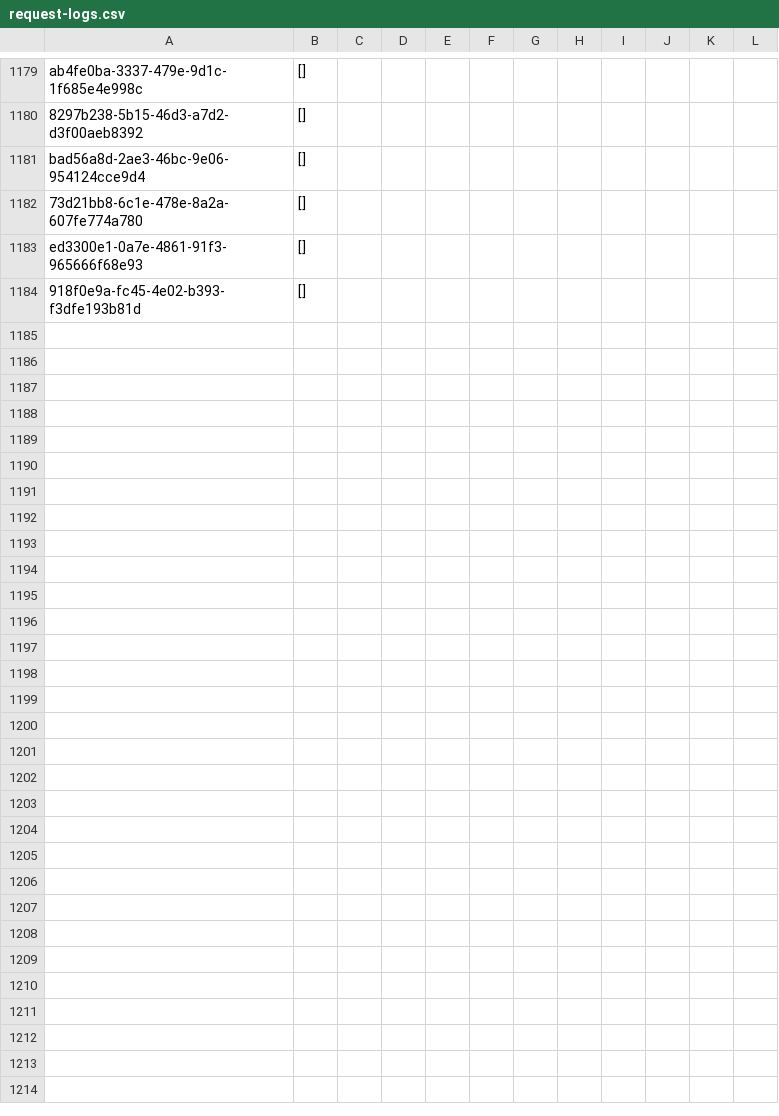
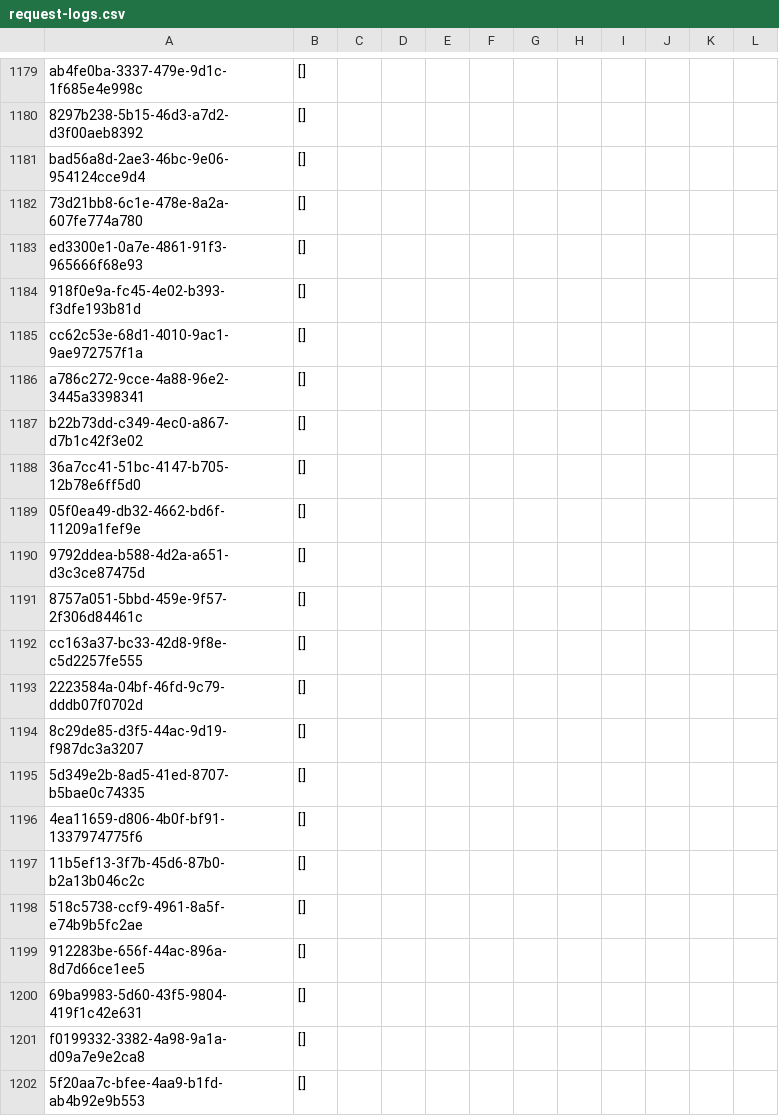
Before and after one commit to kelhad00/trading_simulator, a CSV file: Data/export/request-logs.csv, drawn as a sheet; only a part is shown, gaps mark what is left out.

```diff
--- a/Data/export/request-logs.csv
+++ b/Data/export/request-logs.csv
@@ -1184 +1184,19 @@ ed3300e1-0a7e-4861-91f3-965666f68e93,[],,,,,,,,,,
 918f0e9a-fc45-4e02-b393-f3dfe193b81d,[],,,,,,,,,,
+cc62c53e-68d1-4010-9ac1-9ae972757f1a,[],,,,,,,,,,
+a786c272-9cce-4a88-96e2-3445a3398341,[],,,,,,,,,,
+b22b73dd-c349-4ec0-a867-d7b1c42f3e02,[],,,,,,,,,,
+36a7cc41-51bc-4147-b705-12b78e6ff5d0,[],,,,,,,,,,
+05f0ea49-db32-4662-bd6f-11209a1fef9e,[],,,,,,,,,,
+9792ddea-b588-4d2a-a651-d3c3ce87475d,[],,,,,,,,,,
+8757a051-5bbd-459e-9f57-2f306d84461c,[],,,,,,,,,,
+cc163a37-bc33-42d8-9f8e-c5d2257fe555,[],,,,,,,,,,
+2223584a-04bf-46fd-9c79-dddb07f0702d,[],,,,,,,,,,
+8c29de85-d3f5-44ac-9d19-f987dc3a3207,[],,,,,,,,,,
+5d349e2b-8ad5-41ed-8707-b5bae0c74335,[],,,,,,,,,,
+4ea11659-d806-4b0f-bf91-1337974775f6,[],,,,,,,,,,
+11b5ef13-3f7b-45d6-87b0-b2a13b046c2c,[],,,,,,,,,,
+518c5738-ccf9-4961-8a5f-e74b9b5fc2ae,[],,,,,,,,,,
+912283be-656f-44ac-896a-8d7d66ce1ee5,[],,,,,,,,,,
+69ba9983-5d60-43f5-9804-419f1c42e631,[],,,,,,,,,,
+f0199332-3382-4a98-9a1a-d09a7e9e2ca8,[],,,,,,,,,,
+5f20aa7c-bfee-4aa9-b1fd-ab4b92e9b553,[],,,,,,,,,,
```
Also changed, not shown: Data/export/interface-logs.csv, Data/export/portfolio-logs.csv, 3 other files.
